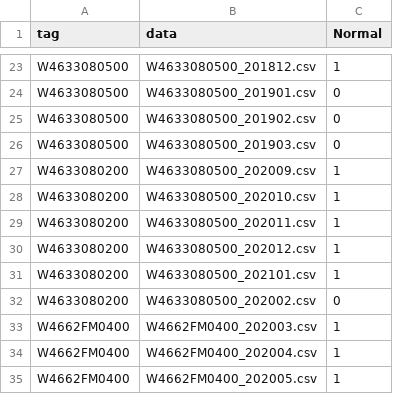
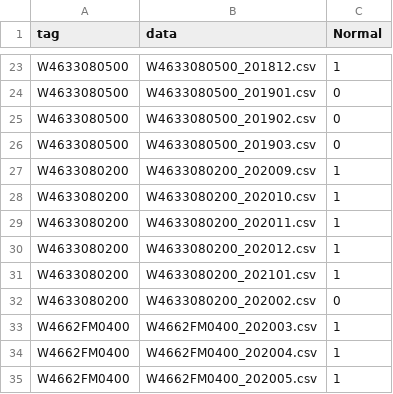
Before and after one commit to owen198/csc_domain_adaptation, a CSV file: csc_w4.csv, drawn as a sheet; only a part is shown, gaps mark what is left out.

Commit message:
add nodes

```diff
--- a/csc_w4.csv
+++ b/csc_w4.csv
@@ -26,8 +26,8 @@ W4633080500,W4633080500_201902.csv,0
 W4633080500,W4633080500_201903.csv,0
-W4633080200,W4633080500_202009.csv,1
-W4633080200,W4633080500_202010.csv,1
-W4633080200,W4633080500_202011.csv,1
-W4633080200,W4633080500_202012.csv,1
-W4633080200,W4633080500_202101.csv,1
-W4633080200,W4633080500_202002.csv,0
+W4633080200,W4633080200_202009.csv,1
+W4633080200,W4633080200_202010.csv,1
+W4633080200,W4633080200_202011.csv,1
+W4633080200,W4633080200_202012.csv,1
+W4633080200,W4633080200_202101.csv,1
+W4633080200,W4633080200_202002.csv,0
 W4662FM0400,W4662FM0400_202003.csv,1
```
